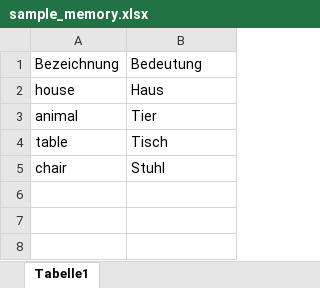
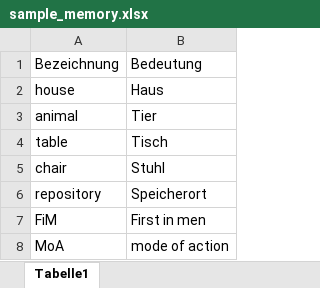
Before and after one commit to ABixenmann/Memorytraining, an Excel workbook: sample_memory.xlsx, sheet Tabelle1, drawn as a sheet; values as stored, in another font and other column widths than the file's, no borders; the diff names each change by its address in the sheet, - before the commit and + after, or states it on an @@ line.

Commit message:
Excel-Datei hinzugefügt

```diff
--- a/sample_memory.xlsx (sheet Tabelle1)
+++ b/sample_memory.xlsx (sheet Tabelle1)
+row 6: repository | Speicherort
+row 7: FiM | First in men
+row 8: MoA | mode of action
```
